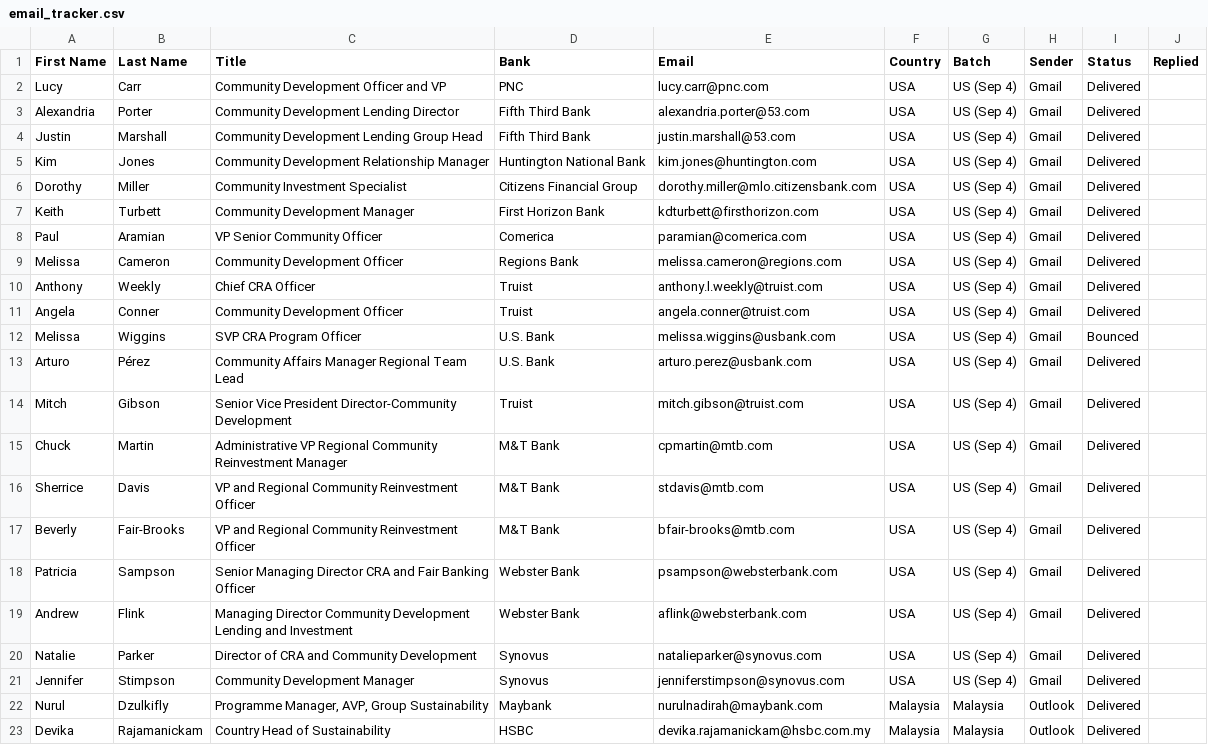
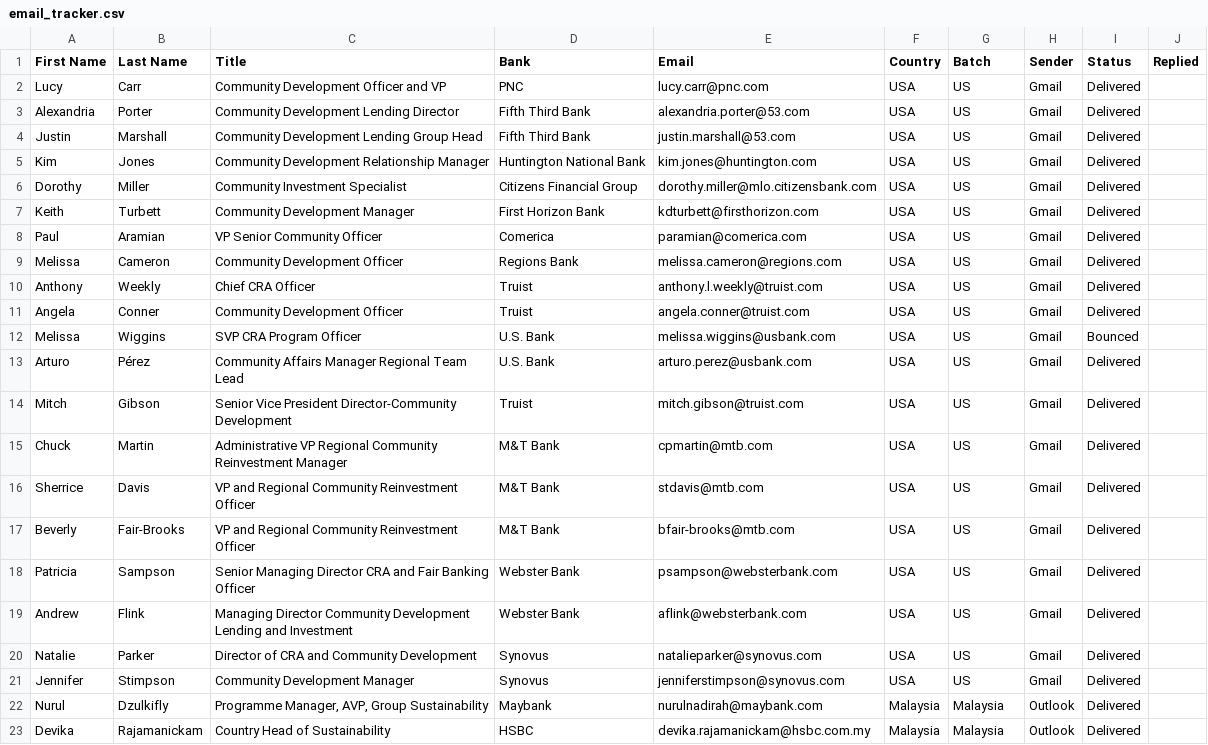
Before and after one commit to Mrflipchip/Mrflipchip, a CSV file: email_tracker.csv, drawn as a sheet; only a part is shown; the diff covers the shown part only.

```diff
--- a/email_tracker.csv
+++ b/email_tracker.csv
@@ -1,22 +1,22 @@
 First Name,Last Name,Title,Bank,Email,Country,Batch,Sender,Status,Replied
-Lucy,Carr,Community Development Officer and VP,PNC,lucy.carr@pnc.com,USA,US (Sep 4),Gmail,Delivered,
-Alexandria,Porter,Community Development Lending Director,Fifth Third Bank,alexandria.porter@53.com,USA,US (Sep 4),Gmail,Delivered,
-Justin,Marshall,Community Development Lending Group Head,Fifth Third Bank,justin.marshall@53.com,USA,US (Sep 4),Gmail,Delivered,
-Kim,Jones,Community Development Relationship Manager,Huntington National Bank,kim.jones@huntington.com,USA,US (Sep 4),Gmail,Delivered,
-Dorothy,Miller,Community Investment Specialist,Citizens Financial Group,dorothy.miller@mlo.citizensbank.com,USA,US (Sep 4),Gmail,Delivered,
-Keith,Turbett,Community Development Manager,First Horizon Bank,kdturbett@firsthorizon.com,USA,US (Sep 4),Gmail,Delivered,
-Paul,Aramian,VP Senior Community Officer,Comerica,paramian@comerica.com,USA,US (Sep 4),Gmail,Delivered,
-Melissa,Cameron,Community Development Officer,Regions Bank,melissa.cameron@regions.com,USA,US (Sep 4),Gmail,Delivered,
-Anthony,Weekly,Chief CRA Officer,Truist,anthony.l.weekly@truist.com,USA,US (Sep 4),Gmail,Delivered,
-Angela,Conner,Community Development Officer,Truist,angela.conner@truist.com,USA,US (Sep 4),Gmail,Delivered,
-Melissa,Wiggins,SVP CRA Program Officer,U.S. Bank,melissa.wiggins@usbank.com,USA,US (Sep 4),Gmail,Bounced,
-Arturo,Pérez,Community Affairs Manager Regional Team Lead,U.S. Bank,arturo.perez@usbank.com,USA,US (Sep 4),Gmail,Delivered,
-Mitch,Gibson,Senior Vice President Director-Community Development,Truist,mitch.gibson@truist.com,USA,US (Sep 4),Gmail,Delivered,
-Chuck,Martin,Administrative VP Regional Community Reinvestment Manager,M&T Bank,cpmartin@mtb.com,USA,US (Sep 4),Gmail,Delivered,
-Sherrice,Davis,VP and Regional Community Reinvestment Officer,M&T Bank,stdavis@mtb.com,USA,US (Sep 4),Gmail,Delivered,
-Beverly,Fair-Brooks,VP and Regional Community Reinvestment Officer,M&T Bank,bfair-brooks@mtb.com,USA,US (Sep 4),Gmail,Delivered,
-Patricia,Sampson,Senior Managing Director CRA and Fair Banking Officer,Webster Bank,psampson@websterbank.com,USA,US (Sep 4),Gmail,Delivered,
-Andrew,Flink,Managing Director Community Development Lending and Investment,Webster Bank,aflink@websterbank.com,USA,US (Sep 4),Gmail,Delivered,
-Natalie,Parker,Director of CRA and Community Development,Synovus,natalieparker@synovus.com,USA,US (Sep 4),Gmail,Delivered,
-Jennifer,Stimpson,Community Development Manager,Synovus,jenniferstimpson@synovus.com,USA,US (Sep 4),Gmail,Delivered,
+Lucy,Carr,Community Development Officer and VP,PNC,lucy.carr@pnc.com,USA,US,Gmail,Delivered,
+Alexandria,Porter,Community Development Lending Director,Fifth Third Bank,alexandria.porter@53.com,USA,US,Gmail,Delivered,
+Justin,Marshall,Community Development Lending Group Head,Fifth Third Bank,justin.marshall@53.com,USA,US,Gmail,Delivered,
+Kim,Jones,Community Development Relationship Manager,Huntington National Bank,kim.jones@huntington.com,USA,US,Gmail,Delivered,
+Dorothy,Miller,Community Investment Specialist,Citizens Financial Group,dorothy.miller@mlo.citizensbank.com,USA,US,Gmail,Delivered,
+Keith,Turbett,Community Development Manager,First Horizon Bank,kdturbett@firsthorizon.com,USA,US,Gmail,Delivered,
+Paul,Aramian,VP Senior Community Officer,Comerica,paramian@comerica.com,USA,US,Gmail,Delivered,
+Melissa,Cameron,Community Development Officer,Regions Bank,melissa.cameron@regions.com,USA,US,Gmail,Delivered,
+Anthony,Weekly,Chief CRA Officer,Truist,anthony.l.weekly@truist.com,USA,US,Gmail,Delivered,
+Angela,Conner,Community Development Officer,Truist,angela.conner@truist.com,USA,US,Gmail,Delivered,
+Melissa,Wiggins,SVP CRA Program Officer,U.S. Bank,melissa.wiggins@usbank.com,USA,US,Gmail,Bounced,
+Arturo,Pérez,Community Affairs Manager Regional Team Lead,U.S. Bank,arturo.perez@usbank.com,USA,US,Gmail,Delivered,
+Mitch,Gibson,Senior Vice President Director-Community Development,Truist,mitch.gibson@truist.com,USA,US,Gmail,Delivered,
+Chuck,Martin,Administrative VP Regional Community Reinvestment Manager,M&T Bank,cpmartin@mtb.com,USA,US,Gmail,Delivered,
+Sherrice,Davis,VP and Regional Community Reinvestment Officer,M&T Bank,stdavis@mtb.com,USA,US,Gmail,Delivered,
+Beverly,Fair-Brooks,VP and Regional Community Reinvestment Officer,M&T Bank,bfair-brooks@mtb.com,USA,US,Gmail,Delivered,
+Patricia,Sampson,Senior Managing Director CRA and Fair Banking Officer,Webster Bank,psampson@websterbank.com,USA,US,Gmail,Delivered,
+Andrew,Flink,Managing Director Community Development Lending and Investment,Webster Bank,aflink@websterbank.com,USA,US,Gmail,Delivered,
+Natalie,Parker,Director of CRA and Community Development,Synovus,natalieparker@synovus.com,USA,US,Gmail,Delivered,
+Jennifer,Stimpson,Community Development Manager,Synovus,jenniferstimpson@synovus.com,USA,US,Gmail,Delivered,
 Nurul,Dzulkifly,"Programme Manager, AVP, Group Sustainability",Maybank,nurulnadirah@maybank.com,Malaysia,Malaysia,Outlook,Delivered,
```
Also changed, not shown: 16 edited cells elsewhere in this file.
